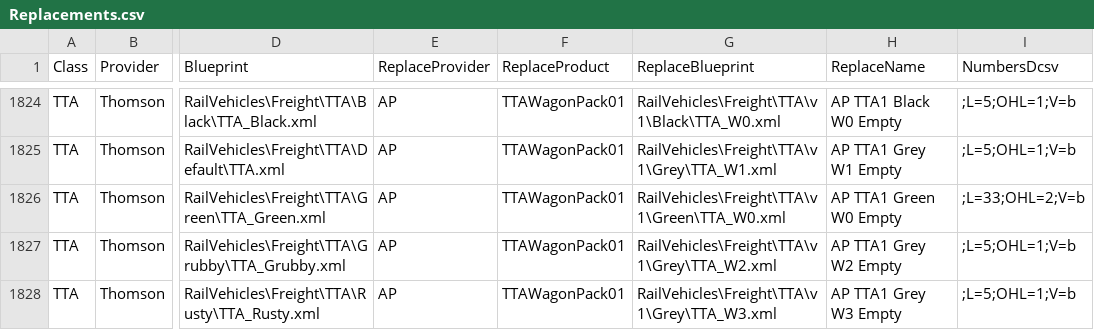
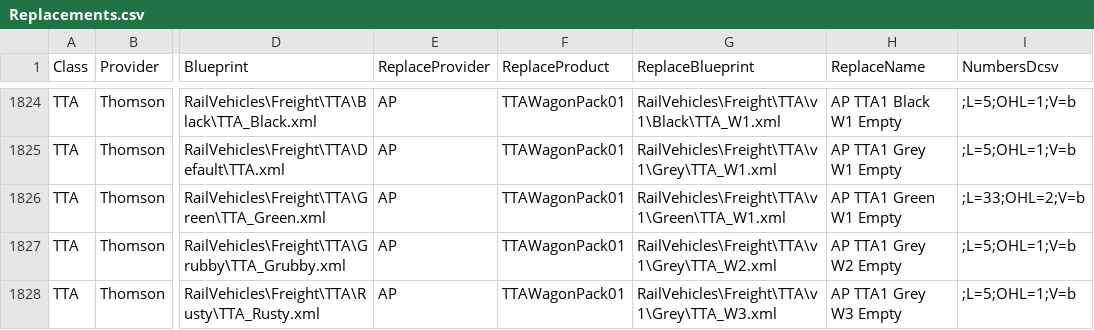
Before and after one commit to jrmckenzie/RSSwapTool, a CSV file: tables/Replacements.csv, drawn as a sheet; only a part is shown, gaps mark what is left out; the diff covers the shown part only; the diff names each change by its address in the sheet, - before the commit and + after, or states it on an @@ line.

```diff
--- a/tables/Replacements.csv
+++ b/tables/Replacements.csv
-G1824 (ReplaceBlueprint): RailVehicles\Freight\TTA\v1\Black\TTA_W0.xml
+G1824 (ReplaceBlueprint): RailVehicles\Freight\TTA\v1\Black\TTA_W1.xml
-H1824 (ReplaceName): AP TTA1 Black W0 Empty
+H1824 (ReplaceName): AP TTA1 Black W1 Empty
-G1826 (ReplaceBlueprint): RailVehicles\Freight\TTA\v1\Green\TTA_W0.xml
+G1826 (ReplaceBlueprint): RailVehicles\Freight\TTA\v1\Green\TTA_W1.xml
-H1826 (ReplaceName): AP TTA1 Green W0 Empty
+H1826 (ReplaceName): AP TTA1 Green W1 Empty
```
Also changed, not shown: 64 edited cells elsewhere in this file, 1 other file.
